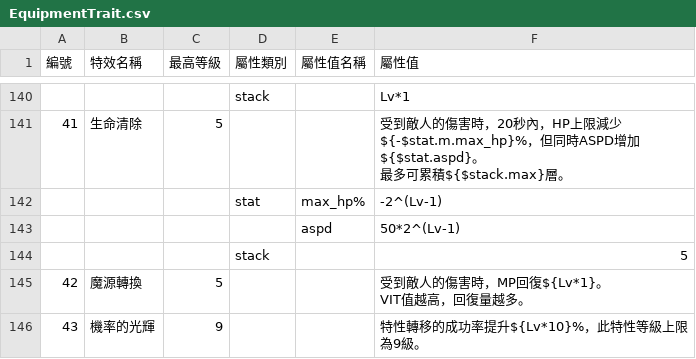
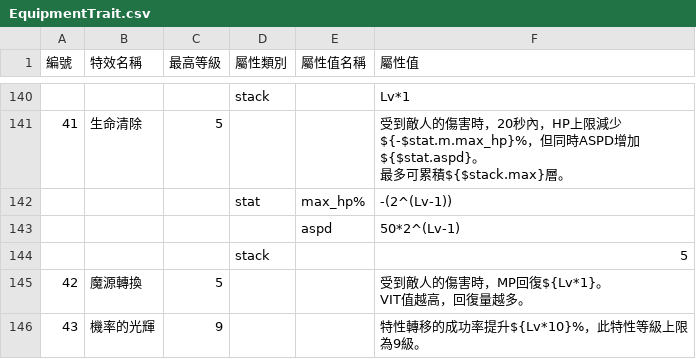
Before and after one commit to hcetyzun/Data-mirror, a CSV file: data/EquipmentTrait/EquipmentTrait.csv, drawn as a sheet; only a part is shown, gaps mark what is left out; the diff names each change by its address in the sheet, - before the commit and + after, or states it on an @@ line.

```diff
--- a/data/EquipmentTrait/EquipmentTrait.csv
+++ b/data/EquipmentTrait/EquipmentTrait.csv
-F142 (屬性值): -2^(Lv-1)
+F142 (屬性值): -(2^(Lv-1))
```
